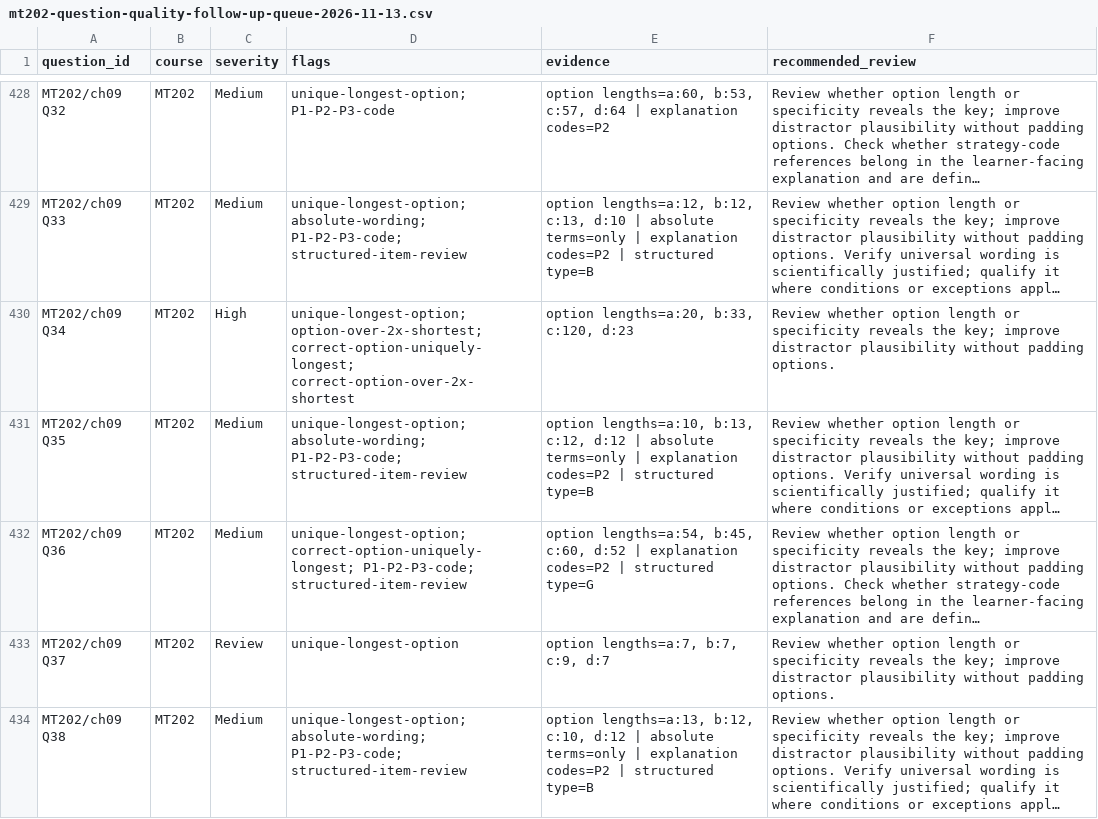
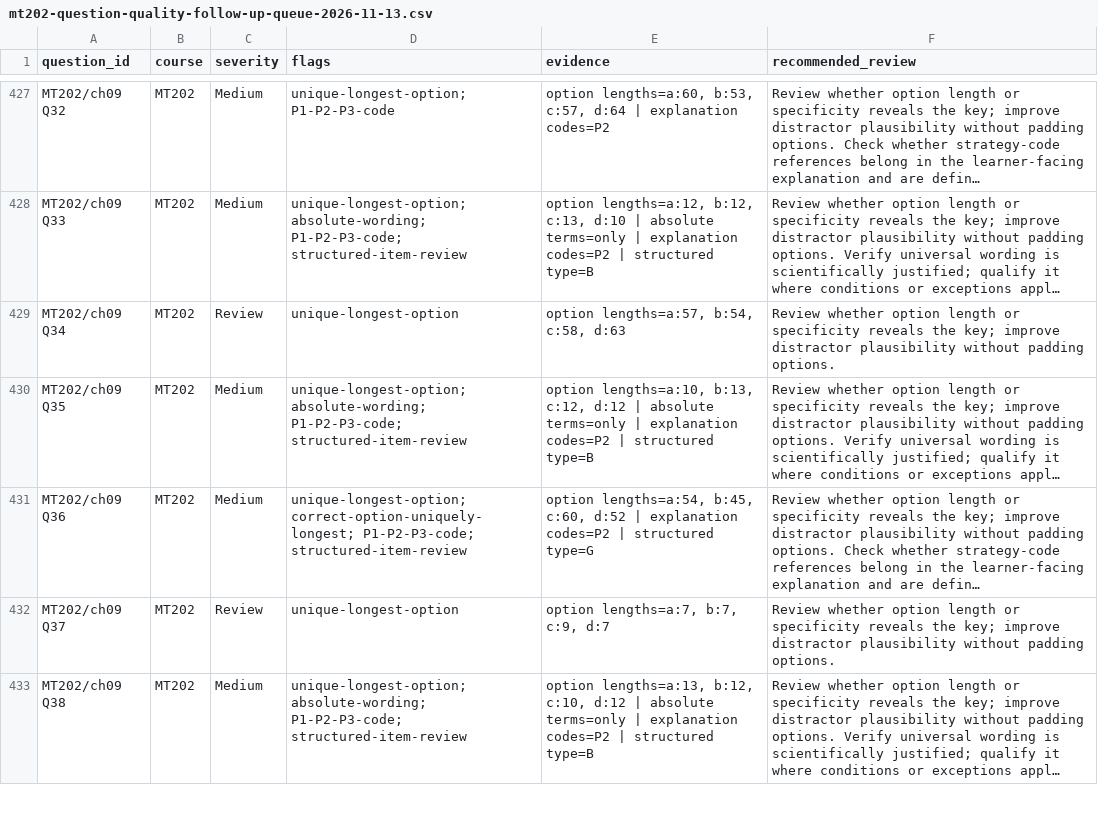
Before and after one commit to guiltythreee/Limitless, a CSV file: metallurgy-source/reports/mt202-question-quality-follow-up-queue-2026-11-13.csv, drawn as a sheet; only a part is shown, gaps mark what is left out; long unchanged cells end in …; addresses are those after the commit; the diff covers the shown part only; the diff names each change by its address in the sheet, - before the commit and + after, or states it on an @@ line.

Commit message:
Regenerate MT202 quality queue after distractor review batch 4

```diff
--- a/metallurgy-source/reports/mt202-question-quality-follow-up-queue-2026-11-13.csv
+++ b/metallurgy-source/reports/mt202-question-quality-follow-up-queue-2026-11-13.csv
-C429 (severity): High
+C429 (severity): Review
-D429 (flags): unique-longest-option; option-over-2x-shortest; correct-option-uniquely-longest; correct-option-over-2x-shortest
+D429 (flags): unique-longest-option
-E429 (evidence): option lengths=a:20, b:33, c:120, d:23
+E429 (evidence): option lengths=a:57, b:54, c:58, d:63
```
Also changed, not shown: 1 removed row and 23 edited cells elsewhere in this file.
